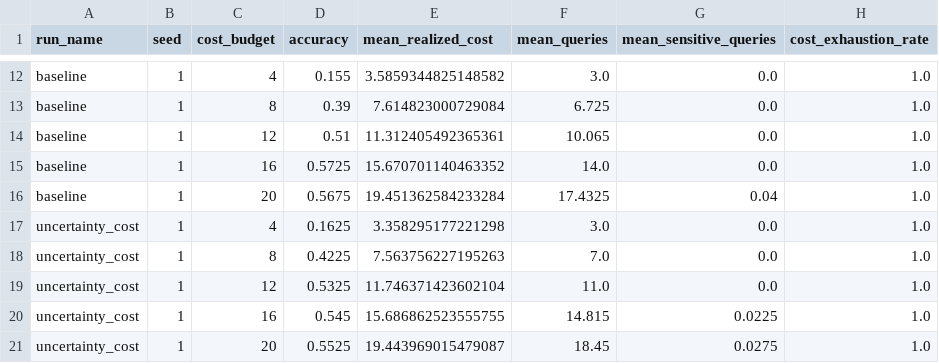
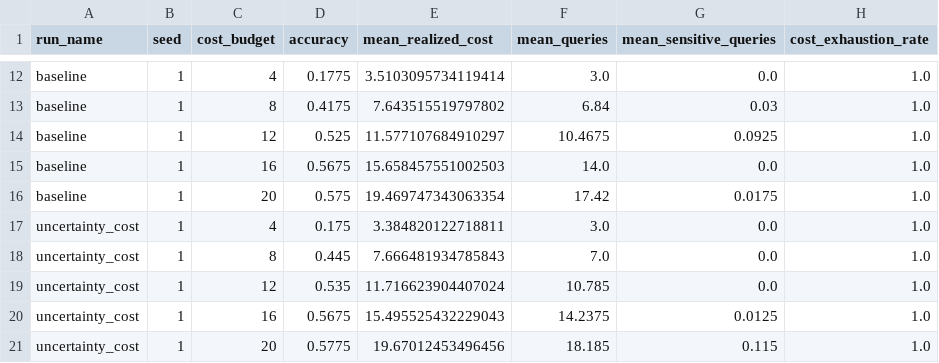
Before and after one commit to amiaty/claq, a CSV file: artifacts/runs/bias_in_bios_cost_budget_sweep.csv, drawn as a sheet; only a part is shown, gaps mark what is left out; the diff covers the shown part only; the diff names each change by its address in the sheet, - before the commit and + after, or states it on an @@ line.

Commit message:
cost exp BiB

```diff
--- a/artifacts/runs/bias_in_bios_cost_budget_sweep.csv
+++ b/artifacts/runs/bias_in_bios_cost_budget_sweep.csv
-D12 (accuracy): 0.155
+D12 (accuracy): 0.1775
-E12 (mean_realized_cost): 3.5859344825148582
+E12 (mean_realized_cost): 3.5103095734119414
-D13 (accuracy): 0.39
+D13 (accuracy): 0.4175
-E13 (mean_realized_cost): 7.614823000729084
+E13 (mean_realized_cost): 7.643515519797802
-F13 (mean_queries): 6.725
+F13 (mean_queries): 6.84
-G13 (mean_sensitive_queries): 0.0
+G13 (mean_sensitive_queries): 0.03
-D14 (accuracy): 0.51
+D14 (accuracy): 0.525
-E14 (mean_realized_cost): 11.312405492365361
+E14 (mean_realized_cost): 11.577107684910297
-F14 (mean_queries): 10.065
+F14 (mean_queries): 10.4675
-G14 (mean_sensitive_queries): 0.0
+G14 (mean_sensitive_queries): 0.0925
-D15 (accuracy): 0.5725
+D15 (accuracy): 0.5675
-E15 (mean_realized_cost): 15.670701140463352
+E15 (mean_realized_cost): 15.658457551002503
-D16 (accuracy): 0.5675
+D16 (accuracy): 0.575
-E16 (mean_realized_cost): 19.451362584233284
+E16 (mean_realized_cost): 19.469747343063354
-F16 (mean_queries): 17.4325
+F16 (mean_queries): 17.42
-G16 (mean_sensitive_queries): 0.04
+G16 (mean_sensitive_queries): 0.0175
-D17 (accuracy): 0.1625
+D17 (accuracy): 0.175
-E17 (mean_realized_cost): 3.358295177221298
+E17 (mean_realized_cost): 3.384820122718811
-D18 (accuracy): 0.4225
+D18 (accuracy): 0.445
-E18 (mean_realized_cost): 7.563756227195263
+E18 (mean_realized_cost): 7.666481934785843
-D19 (accuracy): 0.5325
+D19 (accuracy): 0.535
-E19 (mean_realized_cost): 11.746371423602104
+E19 (mean_realized_cost): 11.716623904407024
-F19 (mean_queries): 11.0
+F19 (mean_queries): 10.785
-D20 (accuracy): 0.545
+D20 (accuracy): 0.5675
-E20 (mean_realized_cost): 15.686862523555755
+E20 (mean_realized_cost): 15.495525432229043
-F20 (mean_queries): 14.815
+F20 (mean_queries): 14.2375
-G20 (mean_sensitive_queries): 0.0225
+G20 (mean_sensitive_queries): 0.0125
-D21 (accuracy): 0.5525
+D21 (accuracy): 0.5775
-E21 (mean_realized_cost): 19.443969015479087
+E21 (mean_realized_cost): 19.67012453496456
-F21 (mean_queries): 18.45
+F21 (mean_queries): 18.185
-G21 (mean_sensitive_queries): 0.0275
+G21 (mean_sensitive_queries): 0.115
```
Also changed, not shown: 123 edited cells elsewhere in this file, artifacts/runs/bias_in_bios_cost_experiment_summary.csv, artifacts/runs/bias_in_bios_cost_vectors.csv, 4 other files.
